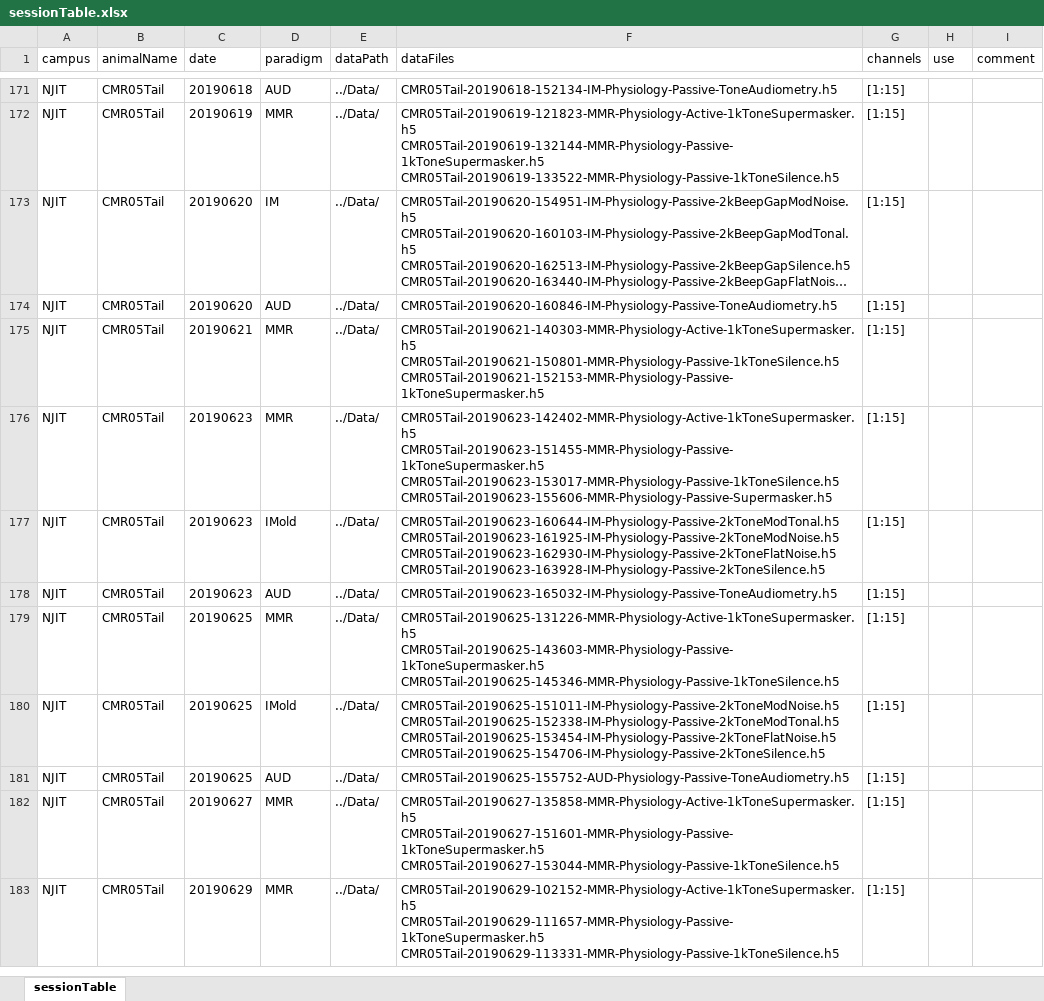
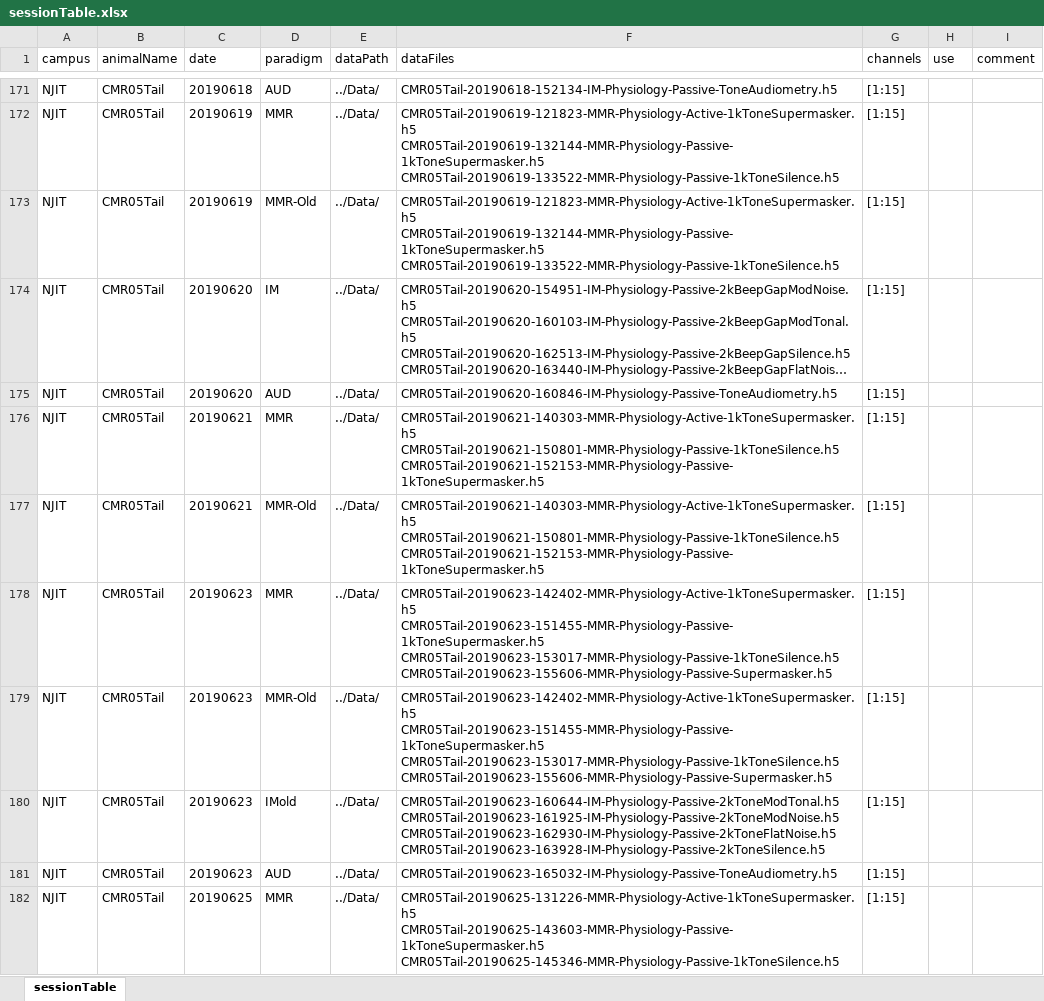
Before and after one commit to nalamat/ephys, an Excel workbook: sessionTable.xlsx, sheet sessionTable, drawn as a sheet; only a part is shown, gaps mark what is left out; the shorter side is filled out with more unchanged rows; long unchanged cells end in …; values as stored, in another font and other column widths than the file's, no borders; table styles not drawn; ↵ is a line break in a cell; the diff names each change by its address in the sheet, - before the commit and + after, or states it on an @@ line.

```diff
--- a/sessionTable.xlsx (sheet sessionTable)
+++ b/sessionTable.xlsx (sheet sessionTable)
+row 173: NJIT | CMR05Tail | 20190619 | MMR-Old | ../Data/ | CMR05Tail-20190619-121823-MMR-Physiology-Active-1kToneSupermasker.h5 ↵ CMR05Tail-20190619-132144-MMR-Physiology-Passive-1kToneSupermasker.h5 ↵ CMR05Tail-20190619-133522-MMR-Physiology-Passive-1kToneSilence.h5 | [1:15]
+row 177: NJIT | CMR05Tail | 20190621 | MMR-Old | ../Data/ | CMR05Tail-20190621-140303-MMR-Physiology-Active-1kToneSupermasker.h5 ↵ CMR05Tail-20190621-150801-MMR-Physiology-Passive-1kToneSilence.h5 ↵ CMR05Tail-20190621-152153-MMR-Physiology-Passive-1kToneSupermasker.h5 | [1:15]
+row 179: NJIT | CMR05Tail | 20190623 | MMR-Old | ../Data/ | CMR05Tail-20190623-142402-MMR-Physiology-Active-1kToneSupermasker.h5 ↵ CMR05Tail-20190623-151455-MMR-Physiology-Passive-1kToneSupermasker.h5 ↵ CMR05Tail-20190623-153017-MMR-Physiology-Passive-1kToneSilence.h5 ↵ CMR05Tail-20190623-155606-MMR-Physiology-Passive-Supermasker.h5 | [1:15]
```
Also changed, not shown: 4 other files.
